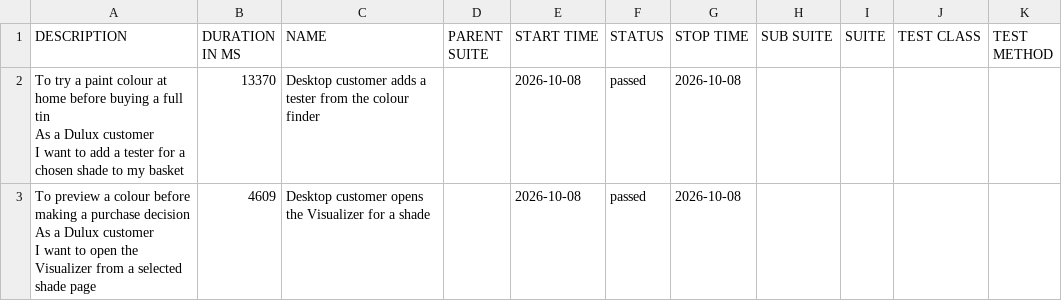
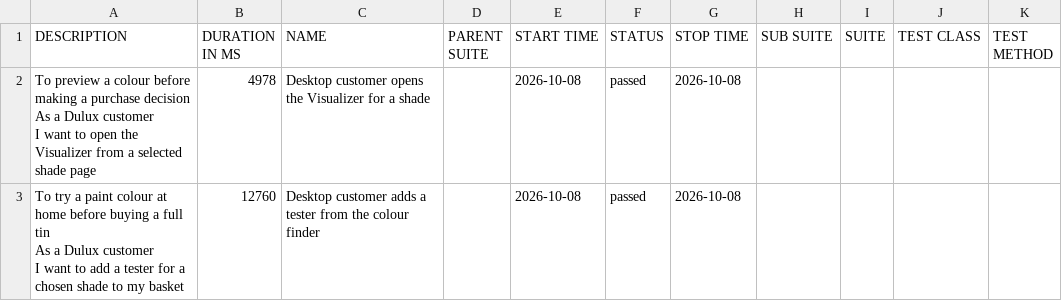
Before and after one commit to magdaU/playwright-python-dulux-uk, a CSV file: data/suites.csv, drawn as a sheet.

```diff
--- a/data/suites.csv
+++ b/data/suites.csv
@@ -1,7 +1,7 @@
 "DESCRIPTION","DURATION IN MS","NAME","PARENT SUITE","START TIME","STATUS","STOP TIME","SUB SUITE","SUITE","TEST CLASS","TEST METHOD"
-"To try a paint colour at home before buying a full tin
-As a Dulux customer
-I want to add a tester for a chosen shade to my basket","13370","Desktop customer adds a tester from the colour finder","","2026-10-08","passed","2026-10-08","","","",""
-"To preview a colour before making a purchase decision
-As a Dulux customer
-I want to open the Visualizer from a selected shade page","4609","Desktop customer opens the Visualizer for a shade","","2026-10-08","passed","2026-10-08","","","",""
+"To preview a colour before making a purchase decision
+As a Dulux customer
+I want to open the Visualizer from a selected shade page","4978","Desktop customer opens the Visualizer for a shade","","2026-10-08","passed","2026-10-08","","","",""
+"To try a paint colour at home before buying a full tin
+As a Dulux customer
+I want to add a tester for a chosen shade to my basket","12760","Desktop customer adds a tester from the colour finder","","2026-10-08","passed","2026-10-08","","","",""
```
Also changed, not shown: 25 other files.
